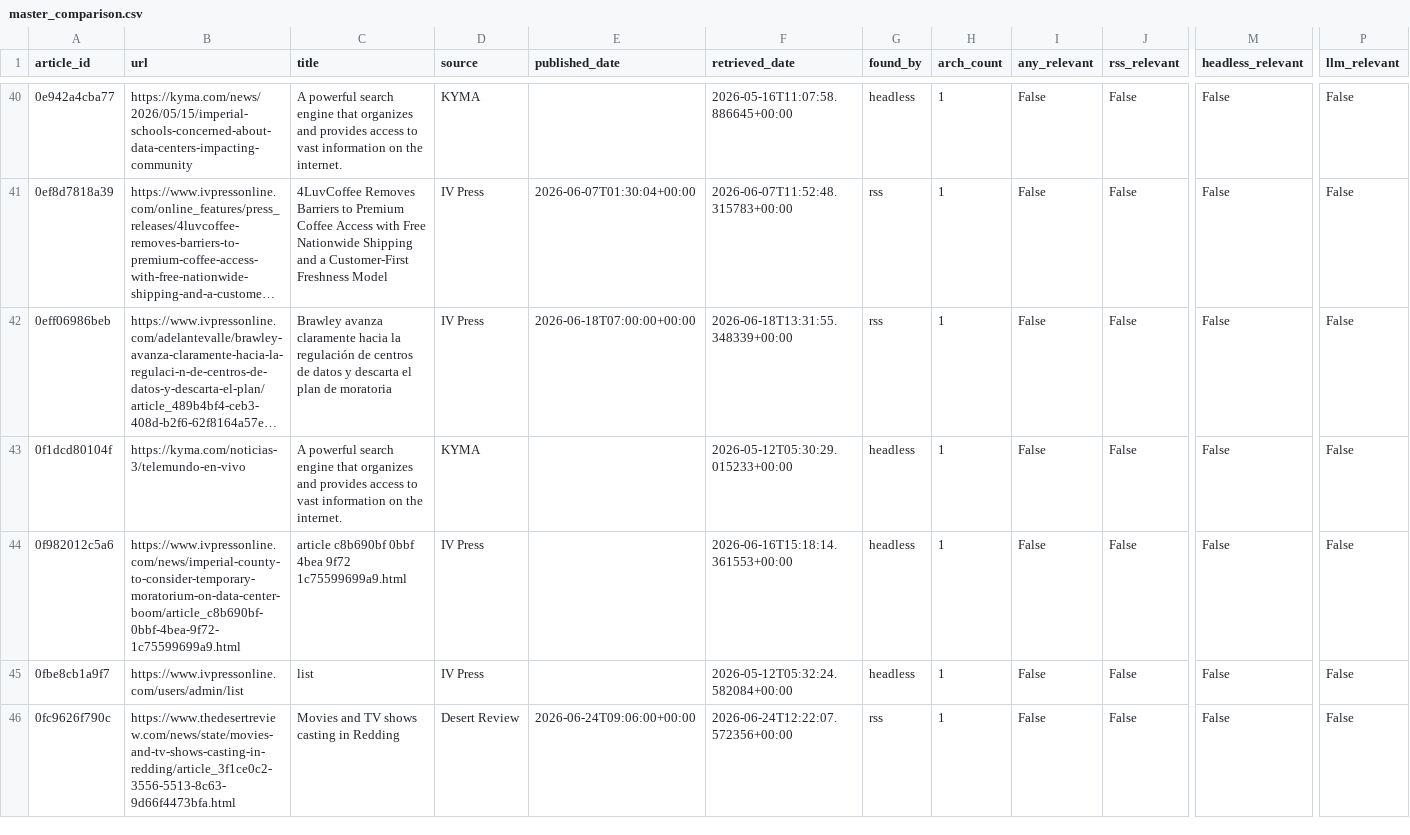
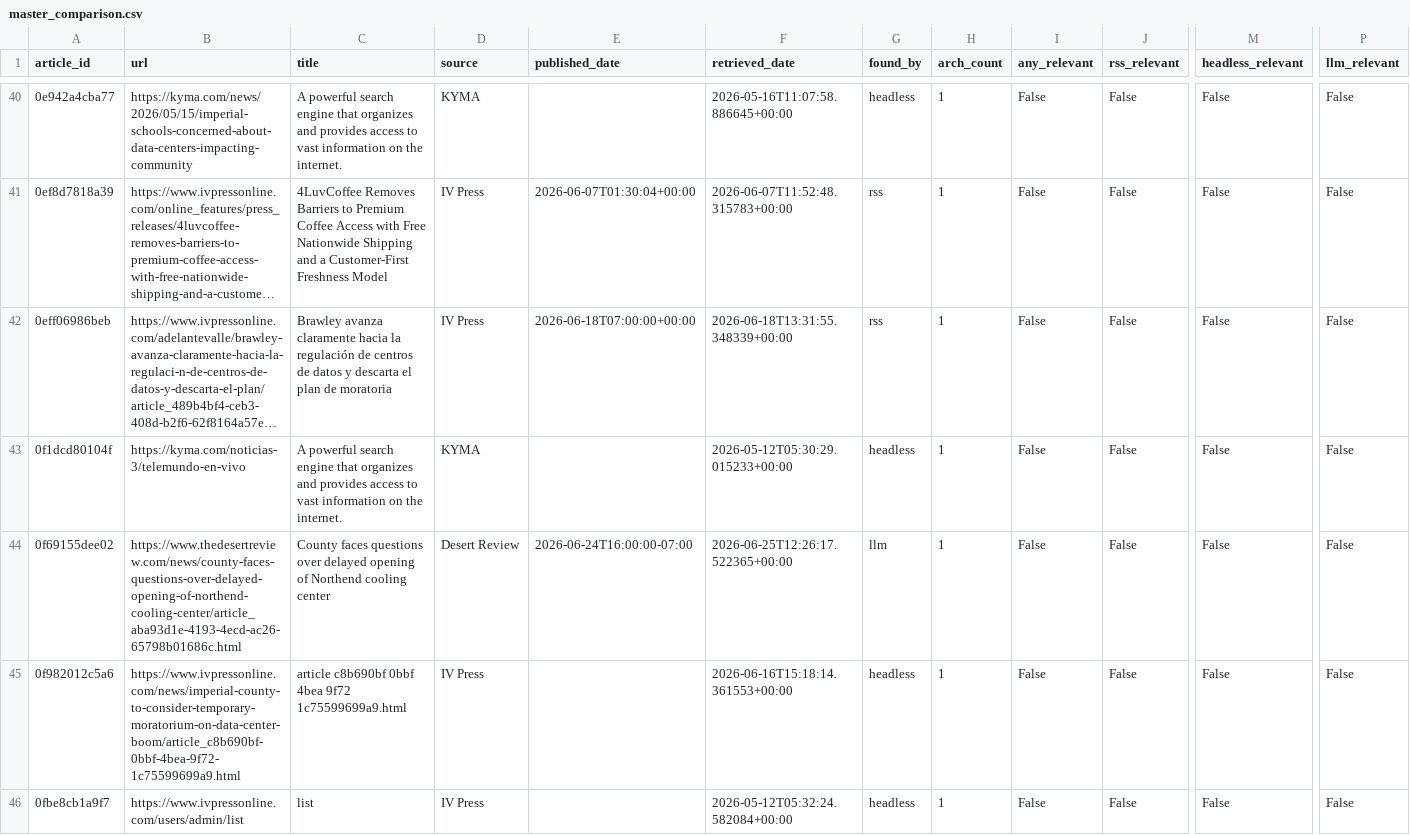
Before and after one commit to theaenache/4branch-iv-heatwatch, a CSV file: data/master_comparison.csv, drawn as a sheet; only a part is shown, gaps mark what is left out; the shorter side is filled out with more unchanged rows; long unchanged cells end in …; rows hold the shown columns only; the diff covers the shown part only; the diff names each change by its address in the sheet, - before the commit and + after, or states it on an @@ line.

```diff
--- a/data/master_comparison.csv
+++ b/data/master_comparison.csv
+row 44: 0f69155dee02 | https://www.thedesertreview.com/news/county-faces-questions-over-delayed-opening-of-northend-cooling-center/article_aba93d1e-4193-4ecd-ac26-65798b01686c.html | County faces questions over delayed opening of Northend cooling center | Desert Review | 2026-06-24T16:00:00-07:00 | 2026-06-25T12:26:17.522365+00:00 | llm | 1 | False | False | False | False
```
Also changed, not shown: 9 added rows elsewhere in this file, data/alerts_scored.csv, data/headless_scored.csv, 2 other files.
